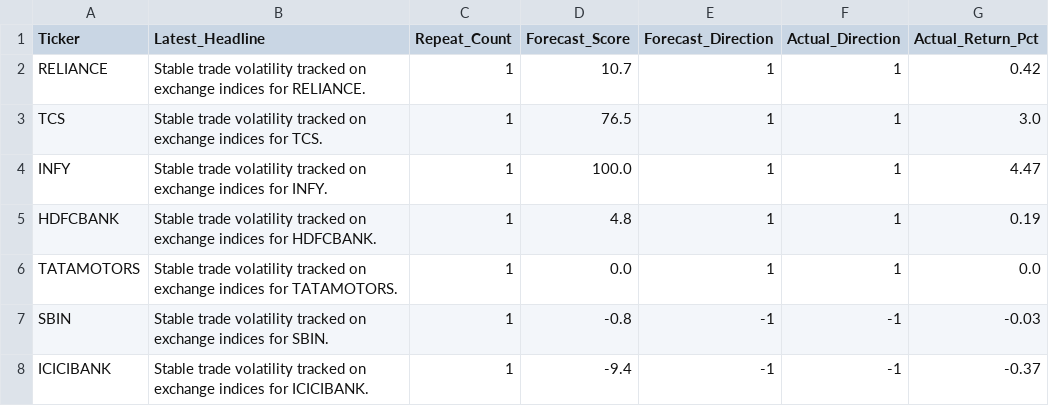
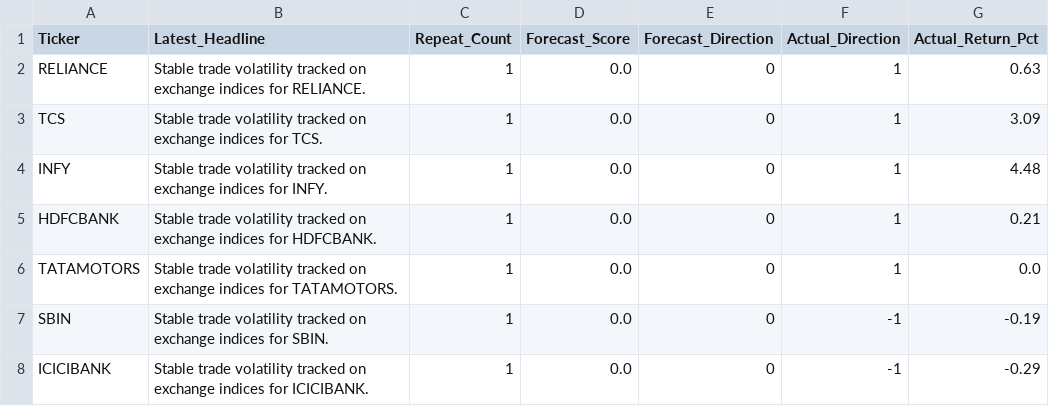
Before and after one commit to rupak-sarkar/xchart-app, a CSV file: data.csv, drawn as a sheet.

```diff
--- a/data.csv
+++ b/data.csv
@@ -1,8 +1,8 @@
 Ticker,Latest_Headline,Repeat_Count,Forecast_Score,Forecast_Direction,Actual_Direction,Actual_Return_Pct
-RELIANCE,Stable trade volatility tracked on exchange indices for RELIANCE.,1,10.7,1,1,0.42
-TCS,Stable trade volatility tracked on exchange indices for TCS.,1,76.5,1,1,3.0
-INFY,Stable trade volatility tracked on exchange indices for INFY.,1,100.0,1,1,4.47
-HDFCBANK,Stable trade volatility tracked on exchange indices for HDFCBANK.,1,4.8,1,1,0.19
-TATAMOTORS,Stable trade volatility tracked on exchange indices for TATAMOTORS.,1,0.0,1,1,0.0
-SBIN,Stable trade volatility tracked on exchange indices for SBIN.,1,-0.8,-1,-1,-0.03
-ICICIBANK,Stable trade volatility tracked on exchange indices for ICICIBANK.,1,-9.4,-1,-1,-0.37
+RELIANCE,Stable trade volatility tracked on exchange indices for RELIANCE.,1,0.0,0,1,0.63
+TCS,Stable trade volatility tracked on exchange indices for TCS.,1,0.0,0,1,3.09
+INFY,Stable trade volatility tracked on exchange indices for INFY.,1,0.0,0,1,4.48
+HDFCBANK,Stable trade volatility tracked on exchange indices for HDFCBANK.,1,0.0,0,1,0.21
+TATAMOTORS,Stable trade volatility tracked on exchange indices for TATAMOTORS.,1,0.0,0,1,0.0
+SBIN,Stable trade volatility tracked on exchange indices for SBIN.,1,0.0,0,-1,-0.19
+ICICIBANK,Stable trade volatility tracked on exchange indices for ICICIBANK.,1,0.0,0,-1,-0.29
```
